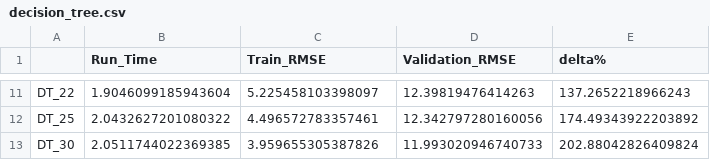
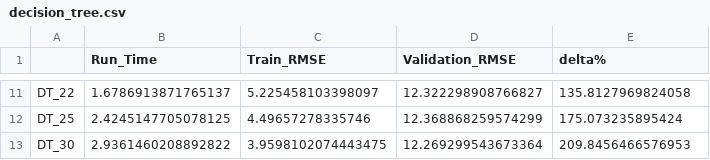
Before and after one commit to mgp165/TFG, a CSV file: data/metrics/superconductivity/decision_tree.csv, drawn as a sheet; only a part is shown, gaps mark what is left out; the diff covers the shown part only; the diff names each change by its address in the sheet, - before the commit and + after, or states it on an @@ line.

Commit message:
Add files via upload

```diff
--- a/data/metrics/superconductivity/decision_tree.csv
+++ b/data/metrics/superconductivity/decision_tree.csv
-B11 (Run_Time): 1.9046099185943604
+B11 (Run_Time): 1.6786913871765137
-D11 (Validation_RMSE): 12.39819476414263
+D11 (Validation_RMSE): 12.322298908766827
-E11 (delta%): 137.2652218966243
+E11 (delta%): 135.8127969824058
-B12 (Run_Time): 2.0432627201080322
+B12 (Run_Time): 2.4245147705078125
-C12 (Train_RMSE): 4.496572783357461
+C12 (Train_RMSE): 4.49657278335746
-D12 (Validation_RMSE): 12.342797280160056
+D12 (Validation_RMSE): 12.368868259574299
-E12 (delta%): 174.49343922203892
+E12 (delta%): 175.073235895424
-B13 (Run_Time): 2.0511744022369385
+B13 (Run_Time): 2.9361460208892822
-C13 (Train_RMSE): 3.959655305387826
+C13 (Train_RMSE): 3.9598102074443475
-D13 (Validation_RMSE): 11.993020946740733
+D13 (Validation_RMSE): 12.269299543673364
-E13 (delta%): 202.88042826409824
+E13 (delta%): 209.8456466576953
```
Also changed, not shown: 30 edited cells elsewhere in this file.
